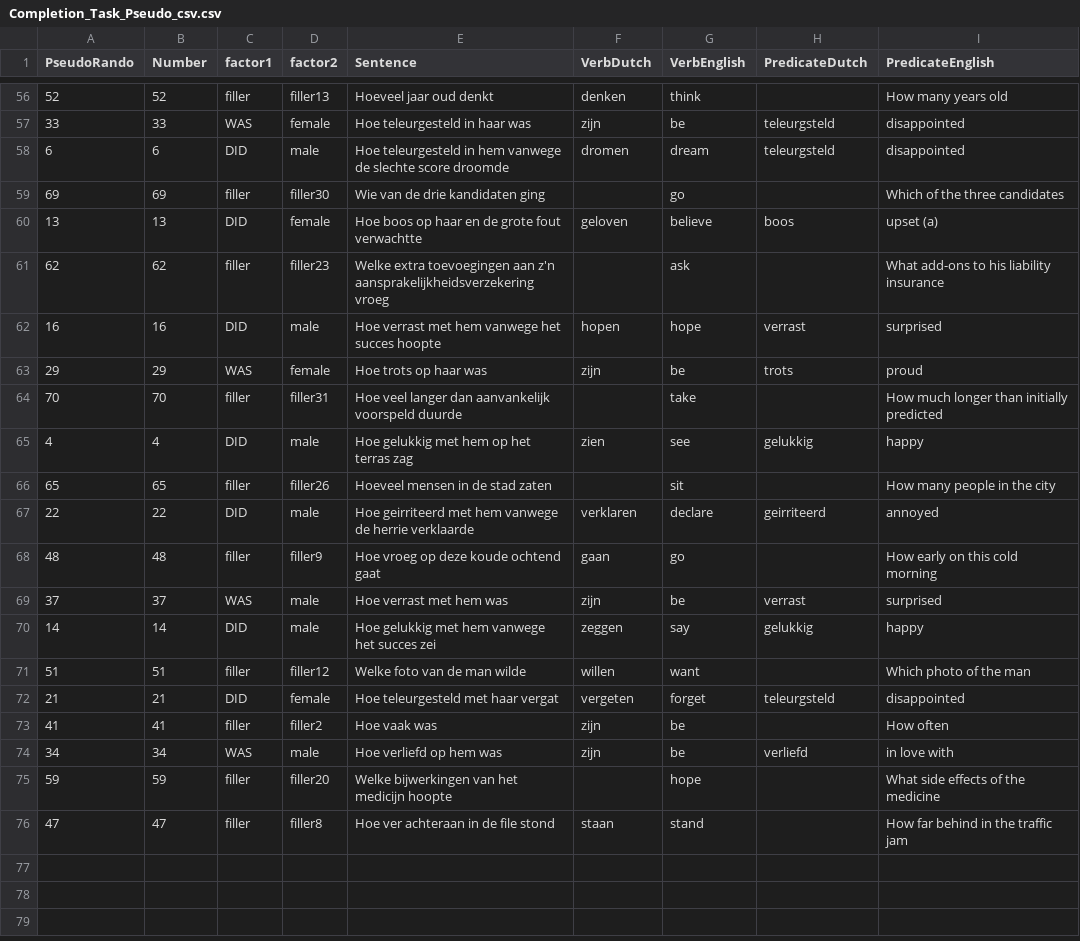
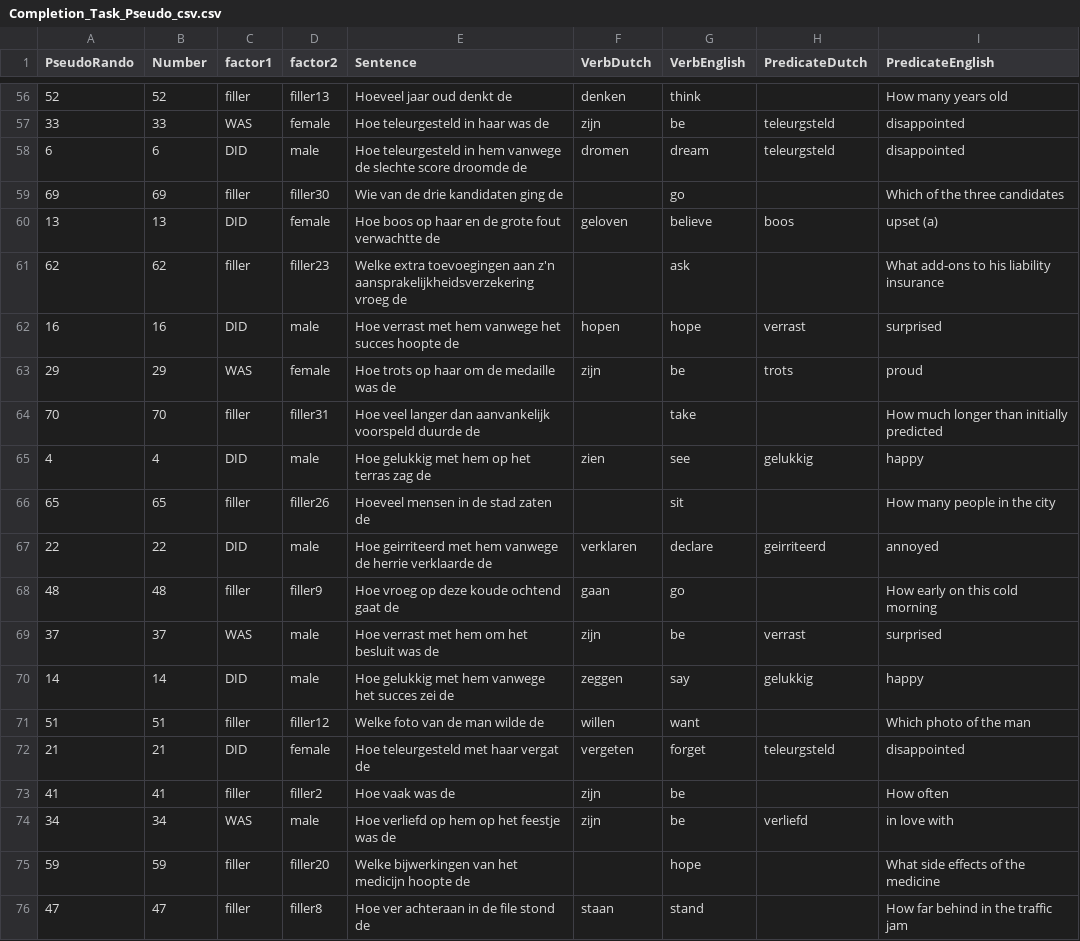
Before and after one commit to snederve/testitems, a CSV file: Completion_Task_Pseudo_csv.csv, drawn as a sheet; only a part is shown, gaps mark what is left out; the diff covers the shown part only.

```diff
--- a/Completion_Task_Pseudo_csv.csv
+++ b/Completion_Task_Pseudo_csv.csv
@@ -56,21 +56,21 @@ PseudoRando,Number,factor1,factor2,Sentence,VerbDutch,VerbEnglish,PredicateDutch
-52,52,filler,filler13,Hoeveel jaar oud denkt,denken,think,,How many years old
-33,33,WAS,female,Hoe teleurgesteld in haar was,zijn,be,teleurgsteld,disappointed
-6,6,DID,male,Hoe teleurgesteld in hem vanwege de slechte score droomde,dromen,dream,teleurgsteld,disappointed
-69,69,filler,filler30,Wie van de drie kandidaten ging,,go,,Which of the three candidates
-13,13,DID,female,Hoe boos op haar en de grote fout verwachtte,geloven,believe,boos,upset (a)
-62,62,filler,filler23,Welke extra toevoegingen aan z'n aansprakelijkheidsverzekering vroeg,,ask,,What add-ons to his liability insurance
-16,16,DID,male,Hoe verrast met hem vanwege het succes hoopte,hopen,hope,verrast,surprised
-29,29,WAS,female,Hoe trots op haar was,zijn,be,trots,proud
-70,70,filler,filler31,Hoe veel langer dan aanvankelijk voorspeld duurde,,take,,How much longer than initially predicted
-4,4,DID,male,Hoe gelukkig met hem op het terras zag,zien,see,gelukkig,happy
-65,65,filler,filler26,Hoeveel mensen in de stad zaten,,sit,,How many people in the city
-22,22,DID,male,Hoe geirriteerd met hem vanwege de herrie verklaarde,verklaren,declare,geirriteerd,annoyed
-48,48,filler,filler9,Hoe vroeg op deze koude ochtend gaat,gaan,go,,How early on this cold morning
-37,37,WAS,male,Hoe verrast met hem was,zijn,be,verrast,surprised
-14,14,DID,male,Hoe gelukkig met hem vanwege het succes zei,zeggen,say,gelukkig,happy
-51,51,filler,filler12,Welke foto van de man wilde,willen,want,,Which photo of the man
-21,21,DID,female,Hoe teleurgesteld met haar vergat,vergeten,forget,teleurgsteld,disappointed
-41,41,filler,filler2,Hoe vaak was,zijn,be,,How often
-34,34,WAS,male,Hoe verliefd op hem was ,zijn,be,verliefd,in love with
-59,59,filler,filler20,Welke bijwerkingen van het medicijn hoopte ,,hope,,What side effects of the medicine
-47,47,filler,filler8,Hoe ver achteraan in de file stond,staan,stand,,How far behind in the traffic jam
+52,52,filler,filler13,Hoeveel jaar oud denkt de,denken,think,,How many years old
+33,33,WAS,female,Hoe teleurgesteld in haar was de,zijn,be,teleurgsteld,disappointed
+6,6,DID,male,Hoe teleurgesteld in hem vanwege de slechte score droomde de,dromen,dream,teleurgsteld,disappointed
+69,69,filler,filler30,Wie van de drie kandidaten ging de,,go,,Which of the three candidates
+13,13,DID,female,Hoe boos op haar en de grote fout verwachtte de,geloven,believe,boos,upset (a)
+62,62,filler,filler23,Welke extra toevoegingen aan z'n aansprakelijkheidsverzekering vroeg de,,ask,,What add-ons to his liability insurance
+16,16,DID,male,Hoe verrast met hem vanwege het succes hoopte de,hopen,hope,verrast,surprised
+29,29,WAS,female,Hoe trots op haar om de medaille was de,zijn,be,trots,proud
+70,70,filler,filler31,Hoe veel langer dan aanvankelijk voorspeld duurde de,,take,,How much longer than initially predicted
+4,4,DID,male,Hoe gelukkig met hem op het terras zag de,zien,see,gelukkig,happy
+65,65,filler,filler26,Hoeveel mensen in de stad zaten de,,sit,,How many people in the city
+22,22,DID,male,Hoe geirriteerd met hem vanwege de herrie verklaarde de,verklaren,declare,geirriteerd,annoyed
+48,48,filler,filler9,Hoe vroeg op deze koude ochtend gaat de,gaan,go,,How early on this cold morning
+37,37,WAS,male,Hoe verrast met hem om het besluit was de,zijn,be,verrast,surprised
+14,14,DID,male,Hoe gelukkig met hem vanwege het succes zei de,zeggen,say,gelukkig,happy
+51,51,filler,filler12,Welke foto van de man wilde de,willen,want,,Which photo of the man
+21,21,DID,female,Hoe teleurgesteld met haar vergat de,vergeten,forget,teleurgsteld,disappointed
+41,41,filler,filler2,Hoe vaak was de,zijn,be,,How often
+34,34,WAS,male,Hoe verliefd op hem op het feestje was de,zijn,be,verliefd,in love with
+59,59,filler,filler20,Welke bijwerkingen van het medicijn hoopte de,,hope,,What side effects of the medicine
+47,47,filler,filler8,Hoe ver achteraan in de file stond de,staan,stand,,How far behind in the traffic jam
```
Also changed, not shown: 54 edited cells elsewhere in this file.
